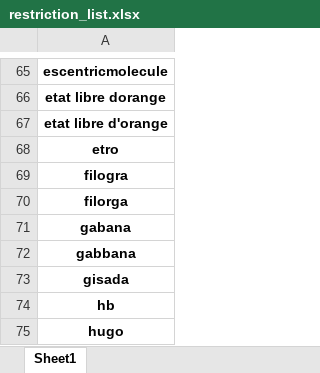
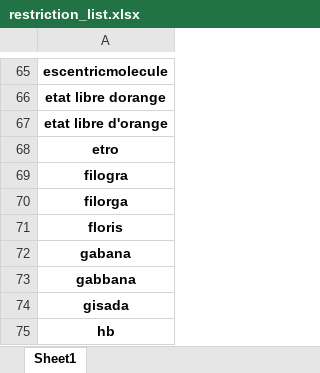
Before and after one commit to paskag/automation_of_analysis, an Excel workbook: restriction_list.xlsx, sheet Sheet1, drawn as a sheet; only a part is shown, gaps mark what is left out; the shorter side is filled out with more unchanged rows; values as stored, in another font and other column widths than the file's, no borders; conditional formats not drawn; the diff names each change by its address in the sheet, - before the commit and + after, or states it on an @@ line.

Commit message:
extended restriction list

```diff
--- a/restriction_list.xlsx (sheet Sheet1)
+++ b/restriction_list.xlsx (sheet Sheet1)
+row 71: floris
```
